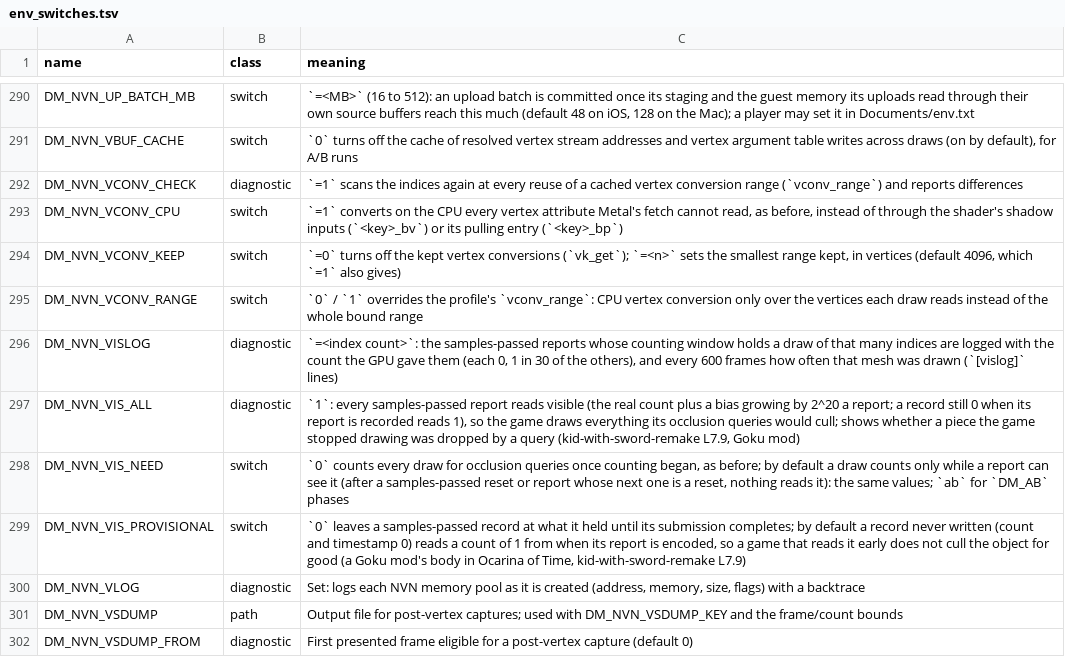
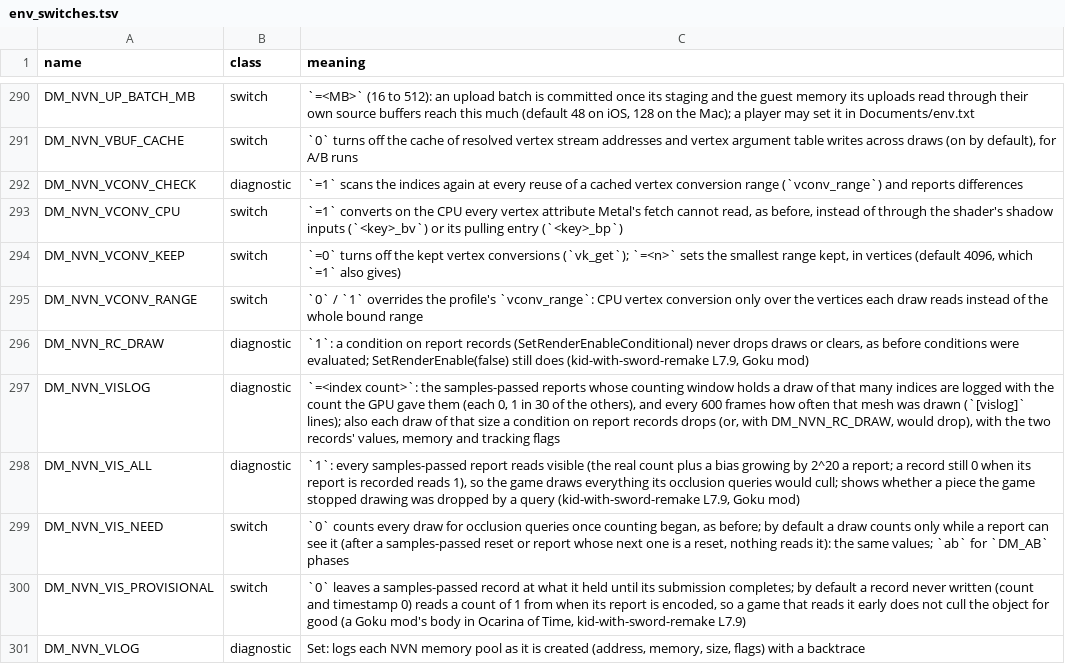
Before and after one commit to cheemu21/kid-with-sword-remake, a TSV file: docs/env_switches.tsv, drawn as a sheet; only a part is shown, gaps mark what is left out; the shorter side is filled out with more unchanged rows.

```diff
--- a/docs/env_switches.tsv
+++ b/docs/env_switches.tsv
@@ -295,3 +295,4 @@ DM_NVN_VCONV_KEEP	switch	`=0` turns off the kept vertex conversions (`vk_get`);
 DM_NVN_VCONV_RANGE	switch	`0` / `1` overrides the profile's `vconv_range`: CPU vertex conversion only over the vertices each draw reads instead of the whole bound range
-DM_NVN_VISLOG	diagnostic	`=<index count>`: the samples-passed reports whose counting window holds a draw of that many indices are logged with the count the GPU gave them (each 0, 1 in 30 of the others), and every 600 frames how often that mesh was drawn (`[vislog]` lines)
+DM_NVN_RC_DRAW	diagnostic	`1`: a condition on report records (SetRenderEnableConditional) never drops draws or clears, as before conditions were evaluated; SetRenderEnable(false) still does (kid-with-sword-remake L7.9, Goku mod)
+DM_NVN_VISLOG	diagnostic	`=<index count>`: the samples-passed reports whose counting window holds a draw of that many indices are logged with the count the GPU gave them (each 0, 1 in 30 of the others), and every 600 frames how often that mesh was drawn (`[vislog]` lines); also each draw of that size a condition on report records drops (or, with DM_NVN_RC_DRAW, would drop), with the two records' values, memory and tracking flags
 DM_NVN_VIS_ALL	diagnostic	`1`: every samples-passed report reads visible (the real count plus a bias growing by 2^20 a report; a record still 0 when its report is recorded reads 1), so the game draws everything its occlusion queries would cull; shows whether a piece the game stopped drawing was dropped by a query (kid-with-sword-remake L7.9, Goku mod)
```
Also changed, not shown: 2 other files.
